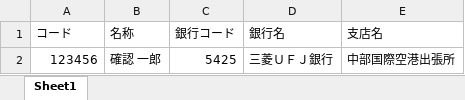
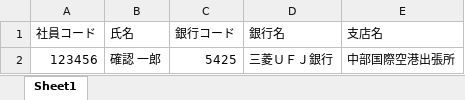
Before and after one commit to zaimuVB/zaimu, an Excel workbook: Doc/2.UI/銀行ダウンロード/出力エクセル/給与振込口座エラー.xlsx, sheet Sheet1, drawn as a sheet; values as stored, in another font and other column widths than the file's, no borders; the diff names each change by its address in the sheet, - before the commit and + after, or states it on an @@ line.

```diff
--- a/Doc/2.UI/銀行ダウンロード/出力エクセル/給与振込口座エラー.xlsx (sheet Sheet1)
+++ b/Doc/2.UI/銀行ダウンロード/出力エクセル/給与振込口座エラー.xlsx (sheet Sheet1)
-A1: コード
+A1: 社員コード
-B1: 名称
+B1: 氏名
```
Also changed, not shown: Doc/2.UI/銀行ダウンロード/出力エクセル/取引先口座エラー.xlsx.
